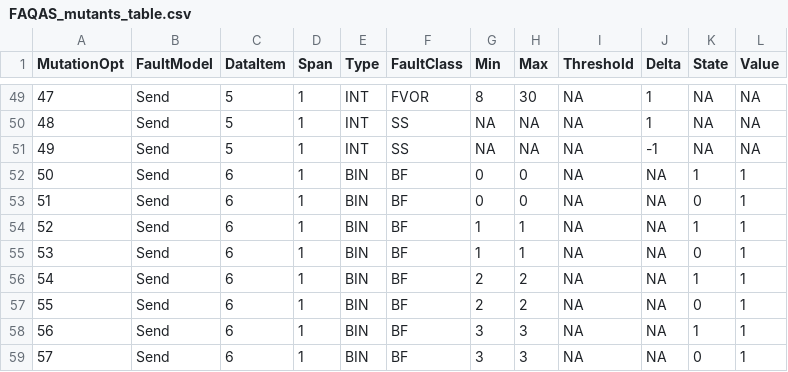
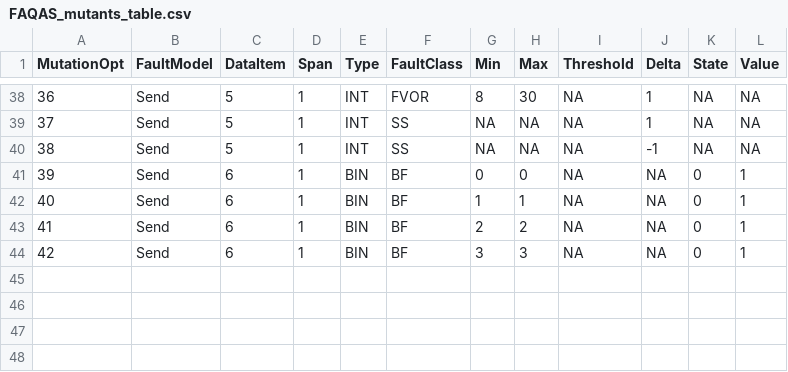
Before and after one commit to SNTSVV/DAMAT_Tutorial, a CSV file: damat-pipeline/FAQAS_mutants_table.csv, drawn as a sheet; only a part is shown, gaps mark what is left out; the diff covers the shown part only; the diff names each change by its address in the sheet, - before the commit and + after, or states it on an @@ line.

```diff
--- a/damat-pipeline/FAQAS_mutants_table.csv
+++ b/damat-pipeline/FAQAS_mutants_table.csv
@@ column A (MutationOpt) renumbered from row 2 down @@
-row 52: 50 | Send | 6 | 1 | BIN | BF | 0 | 0 | NA | NA | 1 | 1
-row 54: 52 | Send | 6 | 1 | BIN | BF | 1 | 1 | NA | NA | 1 | 1
-row 56: 54 | Send | 6 | 1 | BIN | BF | 2 | 2 | NA | NA | 1 | 1
-row 58: 56 | Send | 6 | 1 | BIN | BF | 3 | 3 | NA | NA | 1 | 1
```
Also changed, not shown: 11 removed rows elsewhere in this file, 1 other file.
